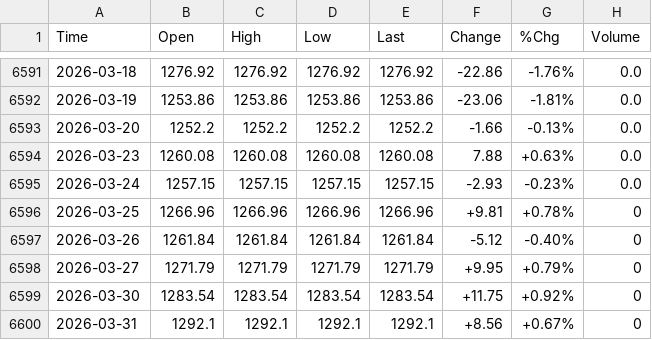
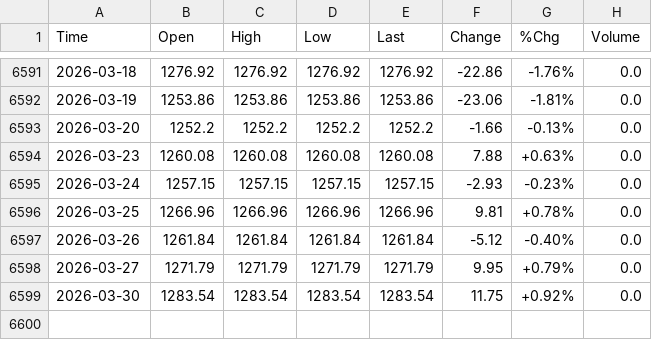
Before and after one commit to smallfishmacro-Git/market-dashboard, a CSV file: data/barchart/CRB_Metals_Sub_Index_$CRBM.csv, drawn as a sheet; only a part is shown, gaps mark what is left out.

```diff
--- a/data/barchart/CRB_Metals_Sub_Index_$CRBM.csv
+++ b/data/barchart/CRB_Metals_Sub_Index_$CRBM.csv
@@ -6595,6 +6595,5 @@ Time,Open,High,Low,Last,Change,%Chg,Volume
 2026-03-24,1257.15,1257.15,1257.15,1257.15,-2.93,-0.23%,0.0
-2026-03-25,1266.96,1266.96,1266.96,1266.96,+9.81,+0.78%,0
-2026-03-26,1261.84,1261.84,1261.84,1261.84,-5.12,-0.40%,0
-2026-03-27,1271.79,1271.79,1271.79,1271.79,+9.95,+0.79%,0
-2026-03-30,1283.54,1283.54,1283.54,1283.54,+11.75,+0.92%,0
-2026-03-31,1292.1,1292.1,1292.1,1292.1,+8.56,+0.67%,0
+2026-03-25,1266.96,1266.96,1266.96,1266.96,9.81,+0.78%,0.0
+2026-03-26,1261.84,1261.84,1261.84,1261.84,-5.12,-0.40%,0.0
+2026-03-27,1271.79,1271.79,1271.79,1271.79,9.95,+0.79%,0.0
+2026-03-30,1283.54,1283.54,1283.54,1283.54,11.75,+0.92%,0.0
```
Also changed, not shown: data/barchart/NASD_Advancing_Stocks_$QSHU.csv, data/barchart/NYSE_Advancing_Volume_$NVLU.csv, 18 other files.
